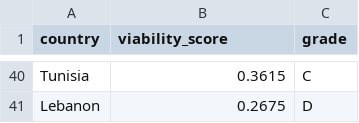
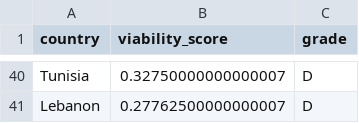
Before and after one commit to georgeselkassouf/capstone, a CSV file: data/destination_country_viability.csv, drawn as a sheet; only a part is shown, gaps mark what is left out; the diff covers the shown part only; the diff names each change by its address in the sheet, - before the commit and + after, or states it on an @@ line.

```diff
--- a/data/destination_country_viability.csv
+++ b/data/destination_country_viability.csv
-B40 (viability_score): 0.3615
+B40 (viability_score): 0.32750000000000007
-C40 (grade): C
+C40 (grade): D
-B41 (viability_score): 0.2675
+B41 (viability_score): 0.27762500000000007
```
Also changed, not shown: 25 added rows, 25 removed rows and 20 edited cells elsewhere in this file, data/reexport_flags.csv, data/top20_per_gcc_country.csv, 1 other file.
